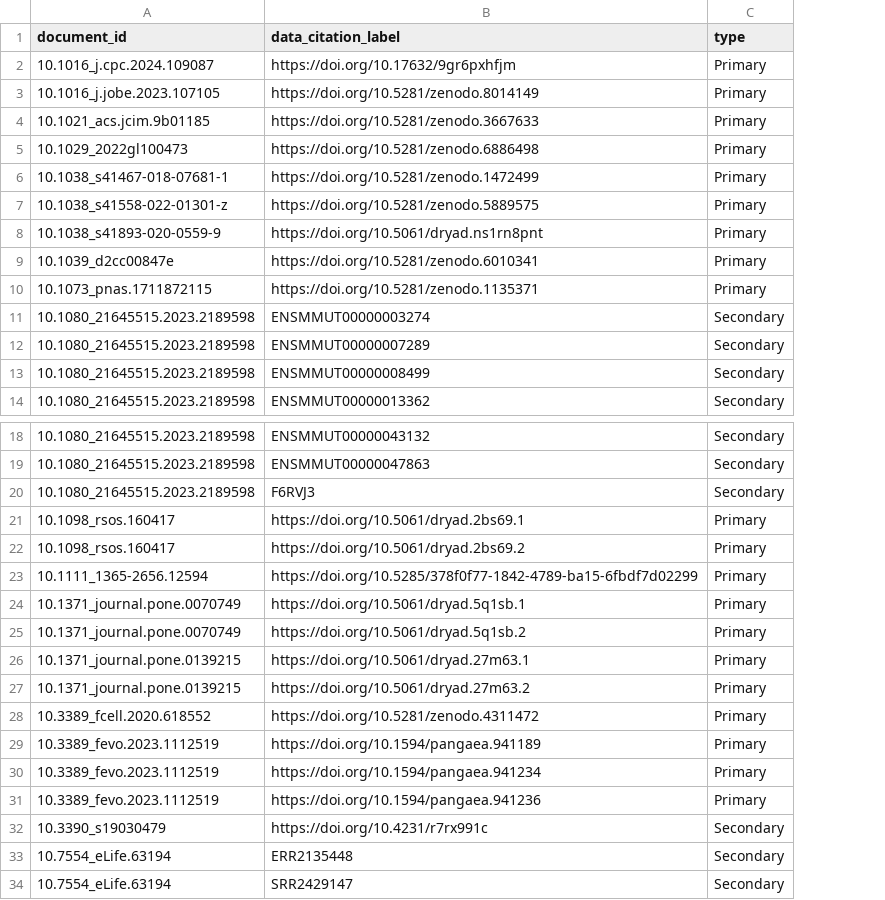
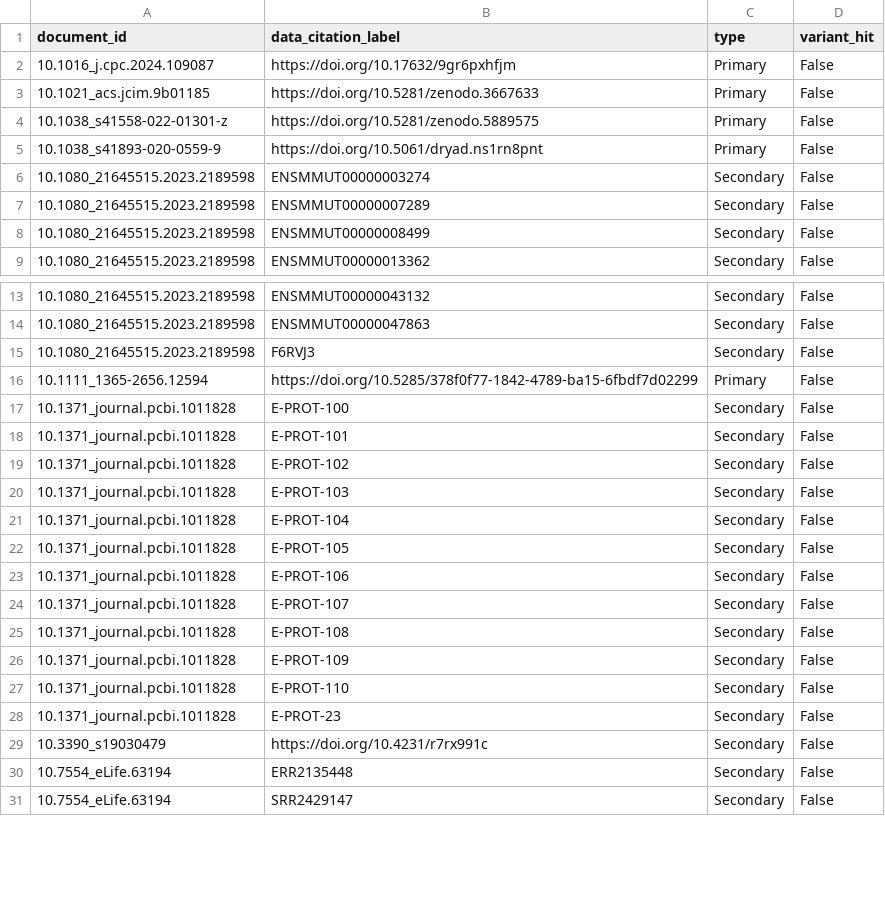
Before and after one commit to tavjo/MDC-Challenge-2025, a CSV file: reports/citation_audit/missing.csv, drawn as a sheet; only a part is shown, gaps mark what is left out; removed rows and columns are numbered as before the commit, all else as after; the diff names each change by its address in the sheet, - before the commit and + after, or states it on an @@ line.

```diff
--- a/reports/citation_audit/missing.csv
+++ b/reports/citation_audit/missing.csv
+column D (variant_hit), rows 2-9: all False; rows 13-16: all False; rows 29-31: all False
-row 3: 10.1016_j.jobe.2023.107105 | https://doi.org/10.5281/zenodo.8014149 | Primary
-row 5: 10.1029_2022gl100473 | https://doi.org/10.5281/zenodo.6886498 | Primary
-row 6: 10.1038_s41467-018-07681-1 | https://doi.org/10.5281/zenodo.1472499 | Primary
-row 9: 10.1039_d2cc00847e | https://doi.org/10.5281/zenodo.6010341 | Primary
-row 10: 10.1073_pnas.1711872115 | https://doi.org/10.5281/zenodo.1135371 | Primary
-row 21: 10.1098_rsos.160417 | https://doi.org/10.5061/dryad.2bs69.1 | Primary
-row 22: 10.1098_rsos.160417 | https://doi.org/10.5061/dryad.2bs69.2 | Primary
-row 24: 10.1371_journal.pone.0070749 | https://doi.org/10.5061/dryad.5q1sb.1 | Primary
-row 25: 10.1371_journal.pone.0070749 | https://doi.org/10.5061/dryad.5q1sb.2 | Primary
-row 26: 10.1371_journal.pone.0139215 | https://doi.org/10.5061/dryad.27m63.1 | Primary
-row 27: 10.1371_journal.pone.0139215 | https://doi.org/10.5061/dryad.27m63.2 | Primary
-row 28: 10.3389_fcell.2020.618552 | https://doi.org/10.5281/zenodo.4311472 | Primary
-row 29: 10.3389_fevo.2023.1112519 | https://doi.org/10.1594/pangaea.941189 | Primary
-row 30: 10.3389_fevo.2023.1112519 | https://doi.org/10.1594/pangaea.941234 | Primary
-row 31: 10.3389_fevo.2023.1112519 | https://doi.org/10.1594/pangaea.941236 | Primary
+row 17: 10.1371_journal.pcbi.1011828 | E-PROT-100 | Secondary | False
+row 18: 10.1371_journal.pcbi.1011828 | E-PROT-101 | Secondary | False
+row 19: 10.1371_journal.pcbi.1011828 | E-PROT-102 | Secondary | False
+row 20: 10.1371_journal.pcbi.1011828 | E-PROT-103 | Secondary | False
+row 21: 10.1371_journal.pcbi.1011828 | E-PROT-104 | Secondary | False
+row 22: 10.1371_journal.pcbi.1011828 | E-PROT-105 | Secondary | False
+row 23: 10.1371_journal.pcbi.1011828 | E-PROT-106 | Secondary | False
+row 24: 10.1371_journal.pcbi.1011828 | E-PROT-107 | Secondary | False
+row 25: 10.1371_journal.pcbi.1011828 | E-PROT-108 | Secondary | False
+row 26: 10.1371_journal.pcbi.1011828 | E-PROT-109 | Secondary | False
+row 27: 10.1371_journal.pcbi.1011828 | E-PROT-110 | Secondary | False
+row 28: 10.1371_journal.pcbi.1011828 | E-PROT-23 | Secondary | False
```
Also changed, not shown: reports/citation_audit/found.csv, reports/citation_audit/missing_by_document.csv, 13 other files.
